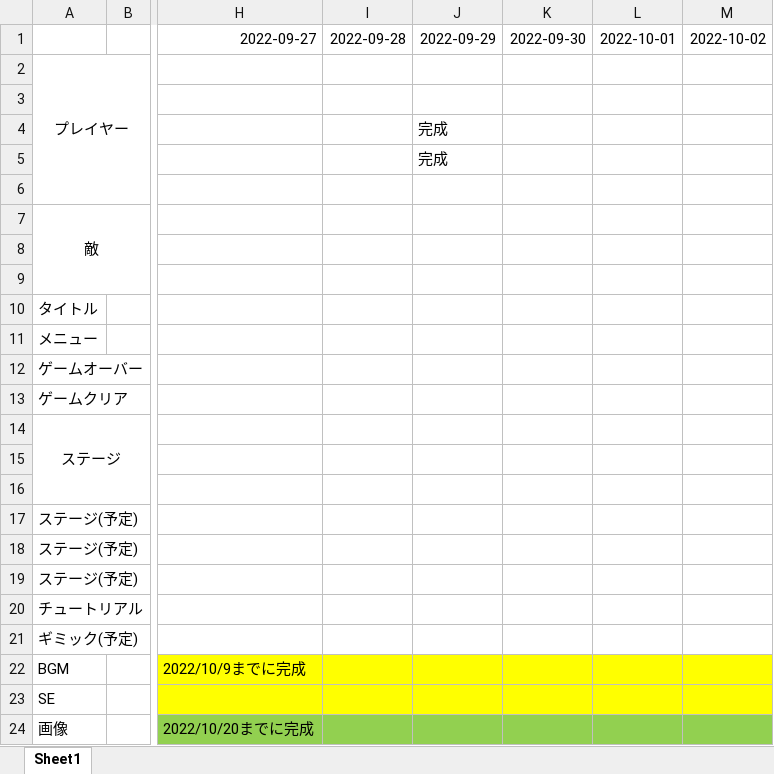
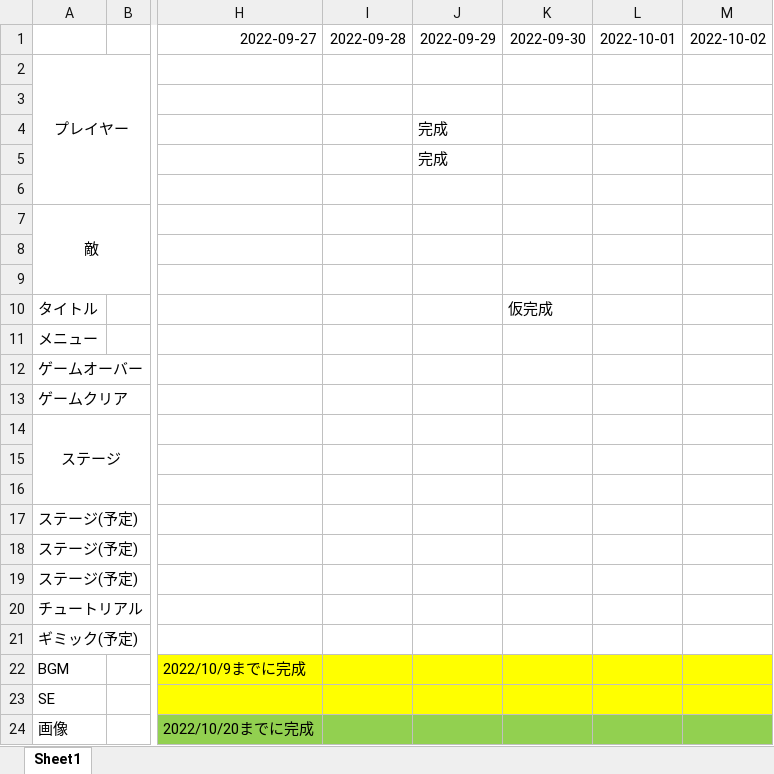
Before and after one commit to yuzasan/I_team2, an Excel workbook: モンストスケジュール.xlsx, sheet Sheet1, drawn as a sheet; only a part is shown, gaps mark what is left out; values as stored, in another font and other column widths than the file's, no borders; the diff names each change by its address in the sheet, - before the commit and + after, or states it on an @@ line.

Commit message:
kousinn

```diff
--- a/モンストスケジュール.xlsx (sheet Sheet1)
+++ b/モンストスケジュール.xlsx (sheet Sheet1)
-K10: (empty)
+K10: 仮完成
```
